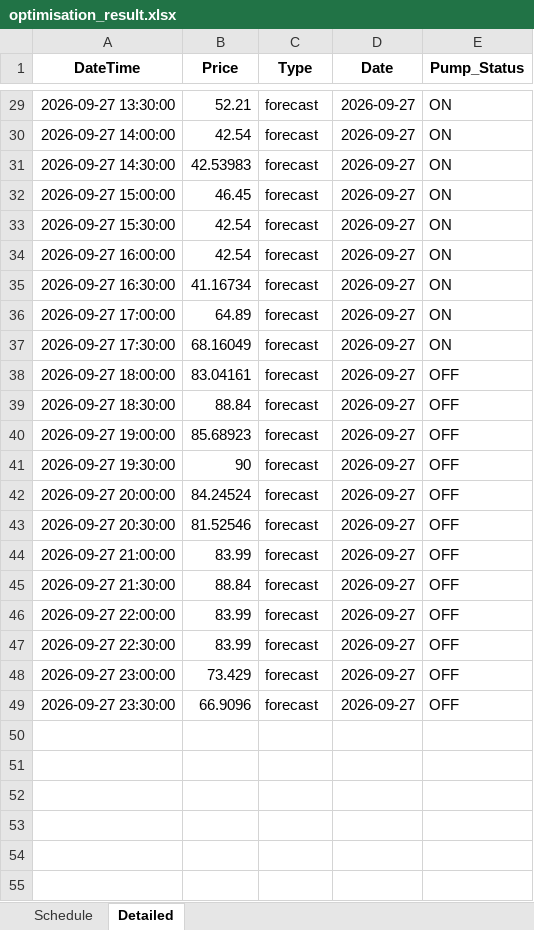
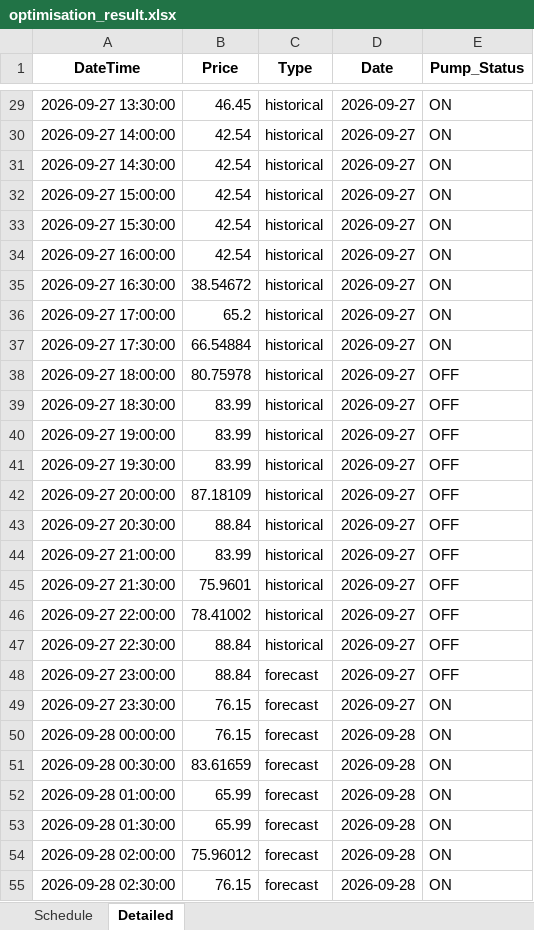
Before and after one commit to bwyLLAP/pump-optimisation-for-SHW, an Excel workbook: data/latest/optimisation_result.xlsx, sheet Detailed, drawn as a sheet; only a part is shown, gaps mark what is left out; values as stored, in another font and other column widths than the file's, no borders; the diff covers the shown part only; the diff names each change by its address in the sheet, - before the commit and + after, or states it on an @@ line.

```diff
--- a/data/latest/optimisation_result.xlsx (sheet Detailed)
+++ b/data/latest/optimisation_result.xlsx (sheet Detailed)
-B29 (Price): 52.21
+B29 (Price): 46.45
-C29:C47 (Type): forecast
+C29:C47 (Type): historical
-B31 (Price): 42.53983
+B31 (Price): 42.54
-B32 (Price): 46.45
+B32 (Price): 42.54
-B35 (Price): 41.16734
+B35 (Price): 38.54672
-B36 (Price): 64.89
+B36 (Price): 65.2
-B37 (Price): 68.16049
+B37 (Price): 66.54884
-B38 (Price): 83.04161
+B38 (Price): 80.75978
-B39 (Price): 88.84
+B39 (Price): 83.99
-B40 (Price): 85.68923
+B40 (Price): 83.99
-B41 (Price): 90
+B41 (Price): 83.99
-B42 (Price): 84.24524
+B42 (Price): 87.18109
-B43 (Price): 81.52546
+B43 (Price): 88.84
-B45 (Price): 88.84
+B45 (Price): 75.9601
-B46 (Price): 83.99
+B46 (Price): 78.41002
-B47 (Price): 83.99
+B47 (Price): 88.84
-B48 (Price): 73.429
+B48 (Price): 88.84
-B49 (Price): 66.9096
+B49 (Price): 76.15
-E49 (Pump_Status): OFF
+E49 (Pump_Status): ON
+row 50: 2026-09-28 00:00:00 | 76.15 | forecast | 2026-09-28 | ON
+row 51: 2026-09-28 00:30:00 | 83.61659 | forecast | 2026-09-28 | ON
+row 52: 2026-09-28 01:00:00 | 65.99 | forecast | 2026-09-28 | ON
+row 53: 2026-09-28 01:30:00 | 65.99 | forecast | 2026-09-28 | ON
+row 54: 2026-09-28 02:00:00 | 75.96012 | forecast | 2026-09-28 | ON
+row 55: 2026-09-28 02:30:00 | 76.15 | forecast | 2026-09-28 | ON
```
Also changed, not shown: 42 added rows and 51 edited cells elsewhere in this sheet, sheet Schedule, 3 other files.
